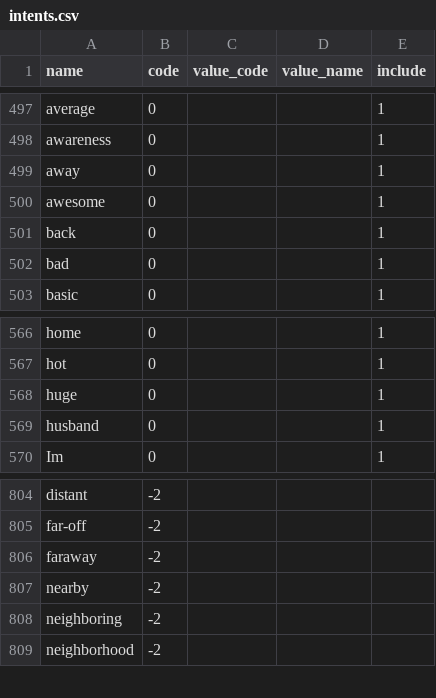
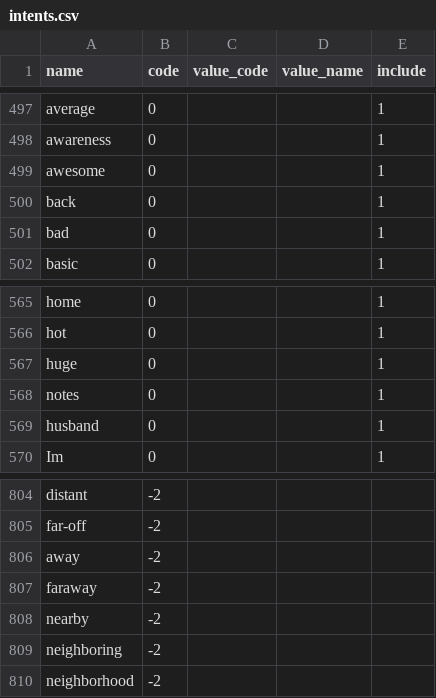
Before and after one commit to amirashiri/chatbot, a CSV file: intents.csv, drawn as a sheet; only a part is shown, gaps mark what is left out; removed rows and columns are numbered as before the commit, all else as after; the diff names each change by its address in the sheet, - before the commit and + after, or states it on an @@ line.

Commit message:
data

```diff
--- a/intents.csv
+++ b/intents.csv
-row 499: away | 0 |  |  | 1
+row 568: notes | 0 |  |  | 1
+row 806: away | -2
```
